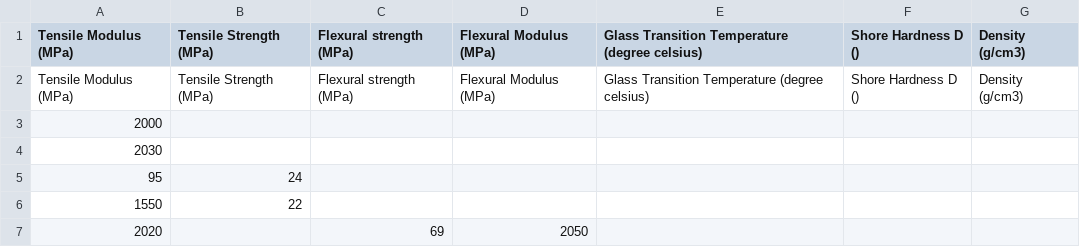
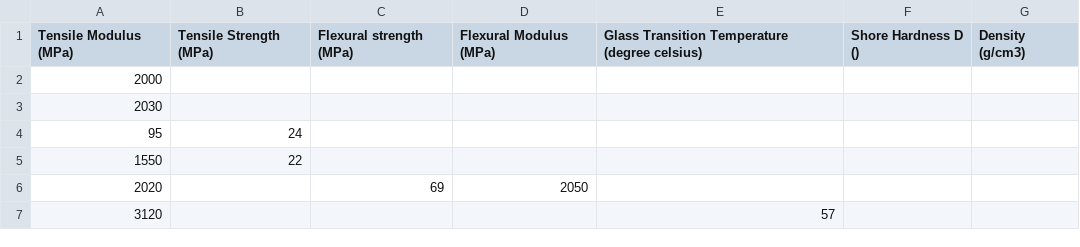
Before and after one commit to User-Hugo/TestingMaterials, a CSV file: All MaterialsTrial.csv, drawn as a sheet; only a part is shown; the shorter side is filled out with more unchanged rows; the diff names each change by its address in the sheet, - before the commit and + after, or states it on an @@ line.

Commit message:
Update All MaterialsTrial.csv

```diff
--- a/All MaterialsTrial.csv
+++ b/All MaterialsTrial.csv
-row 2: Tensile Modulus (MPa) | Tensile Strength (MPa) | Flexural strength (MPa) | Flexural Modulus (MPa) | Glass Transition Temperature (degree celsius) | Shore Hardness D () | Density (g/cm3)
```
